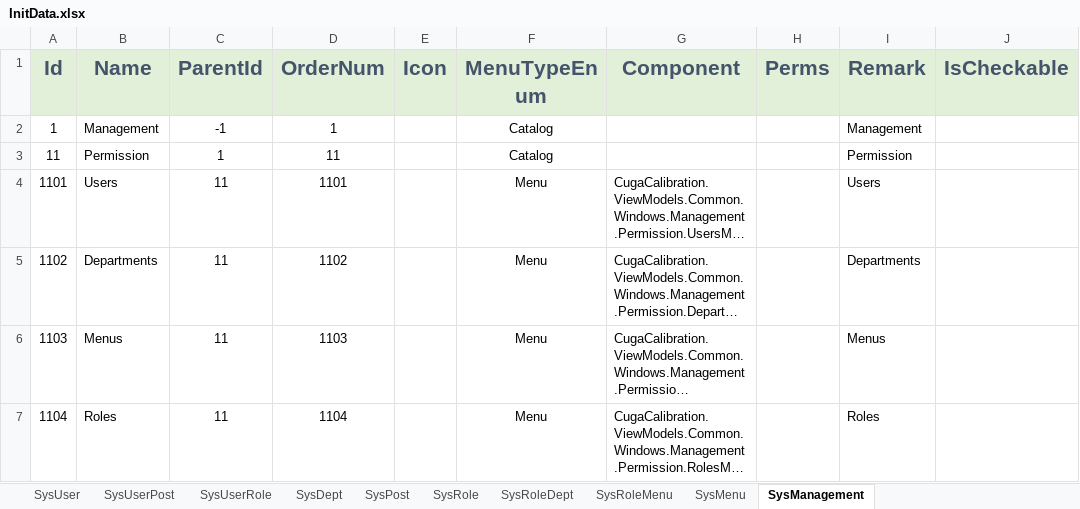
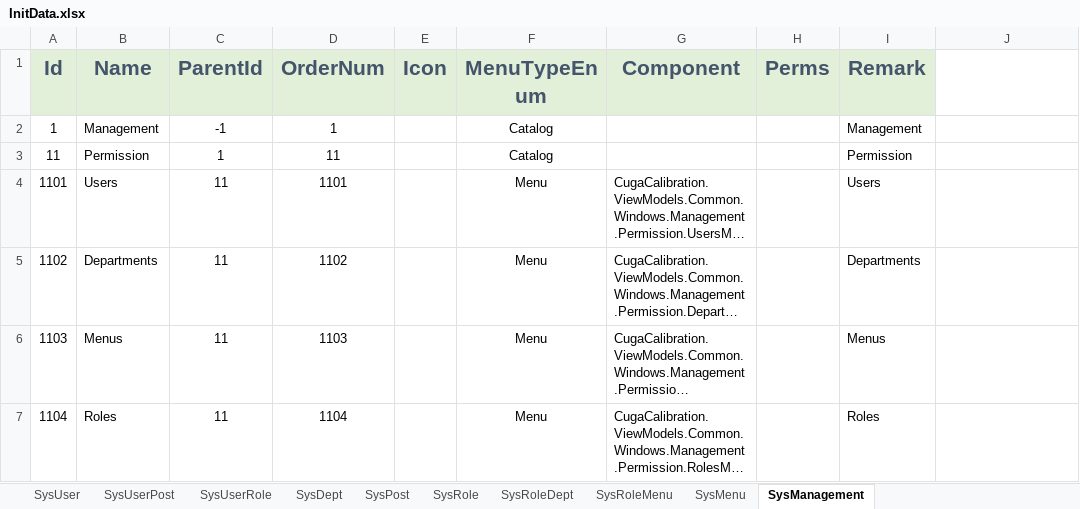
Before and after one commit to semix-global/netcore_semix_cuga_calibration, an Excel workbook: Sources/Cuga-Calibration-Solution/Assets/Data/InitData.xlsx, sheet SysManagement, drawn as a sheet; long unchanged cells end in …; values as stored, in another font and other column widths than the file's, no borders; the diff names each change by its address in the sheet, - before the commit and + after, or states it on an @@ line.

```diff
--- a/Sources/Cuga-Calibration-Solution/Assets/Data/InitData.xlsx (sheet SysManagement)
+++ b/Sources/Cuga-Calibration-Solution/Assets/Data/InitData.xlsx (sheet SysManagement)
-J1: IsCheckable
+J1: (empty)
-J1 fill: #E2EFD9
+J1 fill: none
```
Also changed, not shown: sheet SysMenu, 1 other file.
